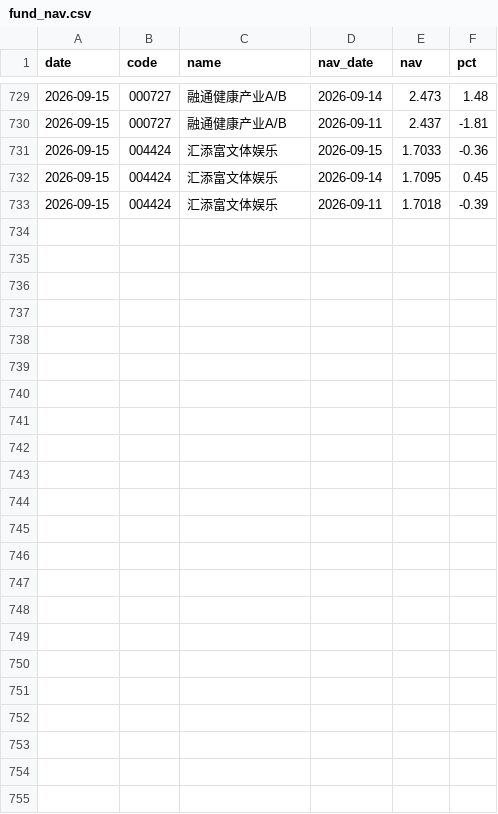
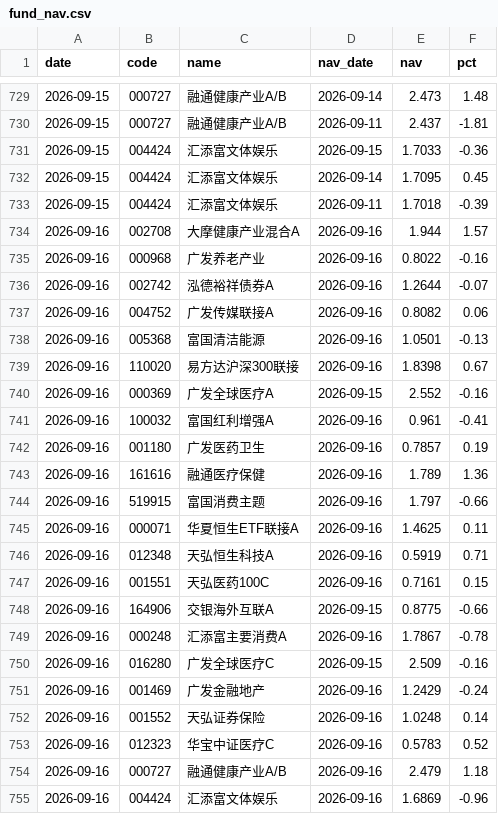
Before and after one commit to yangzai360/WealthHub, a CSV file: data/processed/history/fund_nav.csv, drawn as a sheet; only a part is shown, gaps mark what is left out; the diff names each change by its address in the sheet, - before the commit and + after, or states it on an @@ line.

```diff
--- a/data/processed/history/fund_nav.csv
+++ b/data/processed/history/fund_nav.csv
+row 734: 2026-09-16 | 002708 | 大摩健康产业混合A | 2026-09-16 | 1.944 | 1.57
+row 735: 2026-09-16 | 000968 | 广发养老产业 | 2026-09-16 | 0.8022 | -0.16
+row 736: 2026-09-16 | 002742 | 泓德裕祥债券A | 2026-09-16 | 1.2644 | -0.07
+row 737: 2026-09-16 | 004752 | 广发传媒联接A | 2026-09-16 | 0.8082 | 0.06
+row 738: 2026-09-16 | 005368 | 富国清洁能源 | 2026-09-16 | 1.0501 | -0.13
+row 739: 2026-09-16 | 110020 | 易方达沪深300联接 | 2026-09-16 | 1.8398 | 0.67
+row 740: 2026-09-16 | 000369 | 广发全球医疗A | 2026-09-15 | 2.552 | -0.16
+row 741: 2026-09-16 | 100032 | 富国红利增强A | 2026-09-16 | 0.961 | -0.41
+row 742: 2026-09-16 | 001180 | 广发医药卫生 | 2026-09-16 | 0.7857 | 0.19
+row 743: 2026-09-16 | 161616 | 融通医疗保健 | 2026-09-16 | 1.789 | 1.36
+row 744: 2026-09-16 | 519915 | 富国消费主题 | 2026-09-16 | 1.797 | -0.66
+row 745: 2026-09-16 | 000071 | 华夏恒生ETF联接A | 2026-09-16 | 1.4625 | 0.11
+row 746: 2026-09-16 | 012348 | 天弘恒生科技A | 2026-09-16 | 0.5919 | 0.71
+row 747: 2026-09-16 | 001551 | 天弘医药100C | 2026-09-16 | 0.7161 | 0.15
+row 748: 2026-09-16 | 164906 | 交银海外互联A | 2026-09-15 | 0.8775 | -0.66
+row 749: 2026-09-16 | 000248 | 汇添富主要消费A | 2026-09-16 | 1.7867 | -0.78
+row 750: 2026-09-16 | 016280 | 广发全球医疗C | 2026-09-15 | 2.509 | -0.16
+row 751: 2026-09-16 | 001469 | 广发金融地产 | 2026-09-16 | 1.2429 | -0.24
+row 752: 2026-09-16 | 001552 | 天弘证券保险 | 2026-09-16 | 1.0248 | 0.14
+row 753: 2026-09-16 | 012323 | 华宝中证医疗C | 2026-09-16 | 0.5783 | 0.52
+row 754: 2026-09-16 | 000727 | 融通健康产业A/B | 2026-09-16 | 2.479 | 1.18
+row 755: 2026-09-16 | 004424 | 汇添富文体娱乐 | 2026-09-16 | 1.6869 | -0.96
```
Also changed, not shown: data/processed/history/etf_intraday.csv, data/processed/history/indices.csv, 23 other files.
